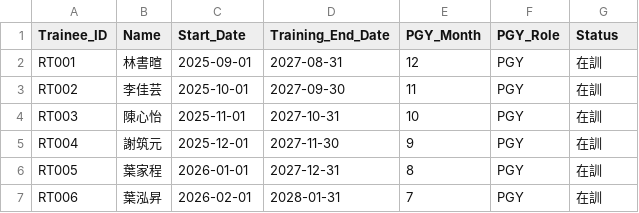
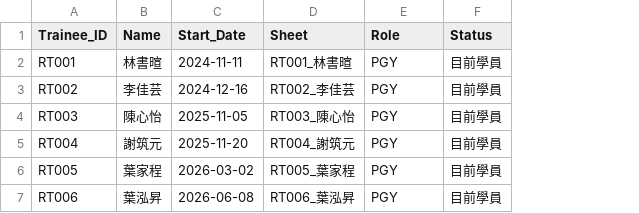
Before and after one commit to ggni13-beep/PGY-Mentor-Alert, a CSV file: data/pgy_master.csv, drawn as a sheet; removed rows and columns are numbered as before the commit, all else as after; the diff names each change by its address in the sheet, - before the commit and + after, or states it on an @@ line.

```diff
--- a/data/pgy_master.csv
+++ b/data/pgy_master.csv
-column D (Training_End_Date), rows 2-7: 2027-08-31 | 2027-09-30 | 2027-10-31 | 2027-11-30 | 2027-12-31 | 2028-01-31
-column E (PGY_Month), rows 2-7: 12 | 11 | 10 | 9 | 8 | 7
+column D (Sheet), rows 2-7: RT001_林書暄 | RT002_李佳芸 | RT003_陳心怡 | RT004_謝筑元 | RT005_葉家程 | RT006_葉泓昇
-E1: PGY_Role
+E1: Role
-C2 (Start_Date): 2025-09-01
+C2 (Start_Date): 2024-11-11
-F2:F7 (Status): 在訓
+F2:F7 (Status): 目前學員
-C3 (Start_Date): 2025-10-01
+C3 (Start_Date): 2024-12-16
-C4 (Start_Date): 2025-11-01
+C4 (Start_Date): 2025-11-05
-C5 (Start_Date): 2025-12-01
+C5 (Start_Date): 2025-11-20
-C6 (Start_Date): 2026-01-01
+C6 (Start_Date): 2026-03-02
-C7 (Start_Date): 2026-02-01
+C7 (Start_Date): 2026-06-08
```
Also changed, not shown: 3 other files.
